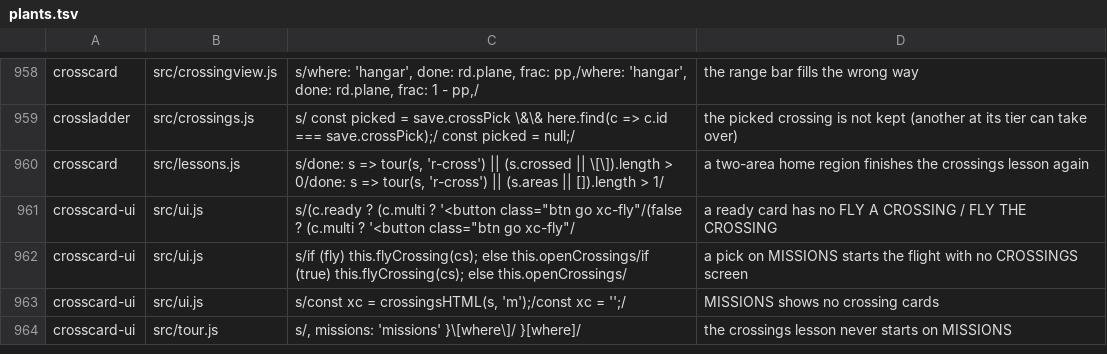
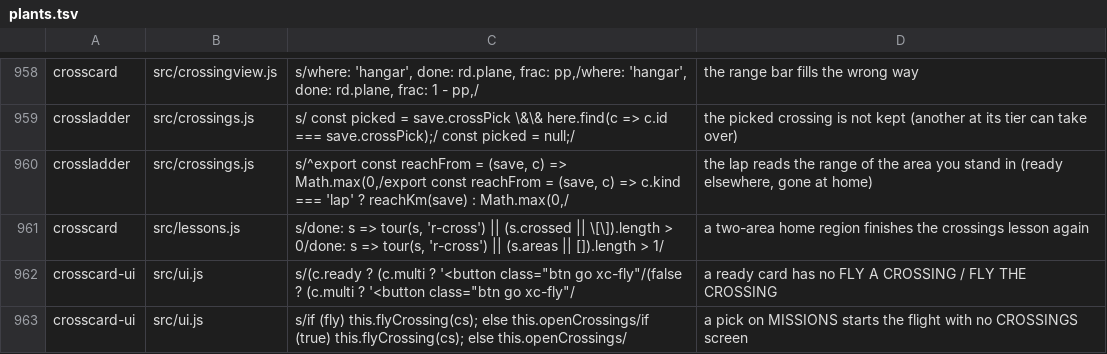
Before and after one commit to olly-marx/contrail-pilot, a TSV file: tools/plants.tsv, drawn as a sheet; only a part is shown, gaps mark what is left out; the shorter side is filled out with more unchanged rows; the diff names each change by its address in the sheet, - before the commit and + after, or states it on an @@ line.

```diff
--- a/tools/plants.tsv
+++ b/tools/plants.tsv
+row 960: crossladder | src/crossings.js | s/^export const reachFrom = (save, c) => Math.max(0,/export const reachFrom = (save, c) => c.kind === 'lap' ? reachKm(save) : Math.max(0,/ | the lap reads the range of the area you stand in (ready elsewhere, gone at home)
```
Also changed, not shown: 5 other files.
